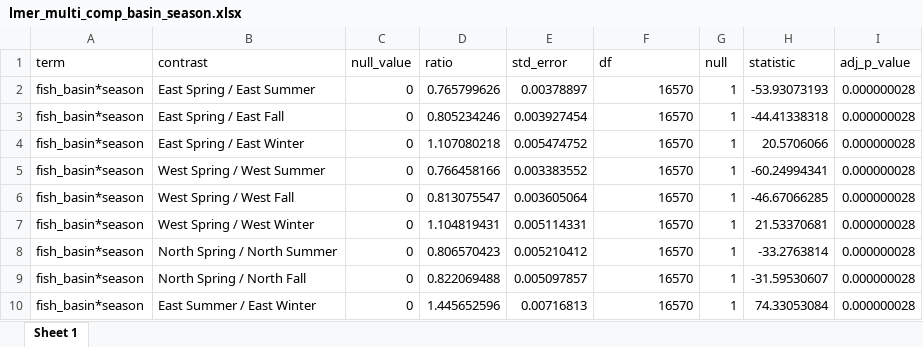
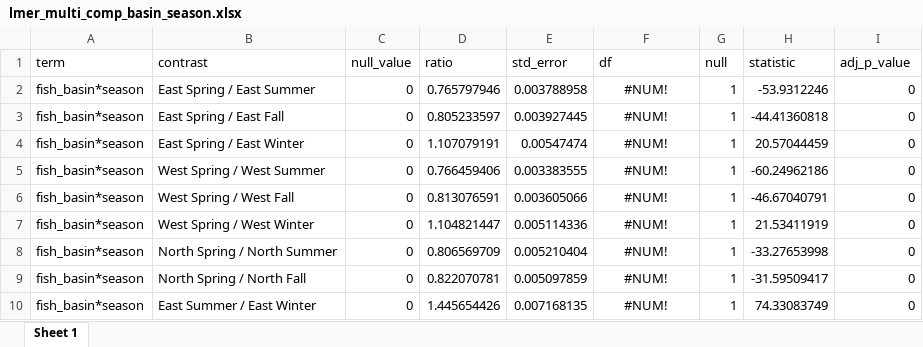
Before and after one commit to benjaminhlina/Bioenergetics, an Excel workbook: results/SMR Results/lmer_multi_comp_basin_season.xlsx, sheet Sheet 1, drawn as a sheet; only a part is shown; values as stored, in another font and other column widths than the file's, no borders; the diff covers the shown part only; the diff names each change by its address in the sheet, - before the commit and + after, or states it on an @@ line.

```diff
--- a/results/SMR Results/lmer_multi_comp_basin_season.xlsx (sheet Sheet 1)
+++ b/results/SMR Results/lmer_multi_comp_basin_season.xlsx (sheet Sheet 1)
-D2 (ratio): 0.765799626
+D2 (ratio): 0.765797946
-E2 (std_error): 0.00378897
+E2 (std_error): 0.003788958
-F2:F10 (df): 16570
+F2:F10 (df): #NUM!
-F2:F10 alignment: right
+F2:F10 alignment: center
-H2 (statistic): -53.93073193
+H2 (statistic): -53.9312246
-I2:I10 (adj_p_value): 0.000000028
+I2:I10 (adj_p_value): 0
-D3 (ratio): 0.805234246
+D3 (ratio): 0.805233597
-E3 (std_error): 0.003927454
+E3 (std_error): 0.003927445
-H3 (statistic): -44.41338318
+H3 (statistic): -44.41360818
-D4 (ratio): 1.107080218
+D4 (ratio): 1.107079191
-E4 (std_error): 0.005474752
+E4 (std_error): 0.00547474
-H4 (statistic): 20.5706066
+H4 (statistic): 20.57044459
-D5 (ratio): 0.766458166
+D5 (ratio): 0.766459406
-E5 (std_error): 0.003383552
+E5 (std_error): 0.003383555
-H5 (statistic): -60.24994341
+H5 (statistic): -60.24962186
-D6 (ratio): 0.813075547
+D6 (ratio): 0.813076591
-E6 (std_error): 0.003605064
+E6 (std_error): 0.003605066
-H6 (statistic): -46.67066285
+H6 (statistic): -46.67040791
-D7 (ratio): 1.104819431
+D7 (ratio): 1.104821447
-E7 (std_error): 0.005114331
+E7 (std_error): 0.005114336
-H7 (statistic): 21.53370681
+H7 (statistic): 21.53411919
-D8 (ratio): 0.806570423
+D8 (ratio): 0.806569709
-E8 (std_error): 0.005210412
+E8 (std_error): 0.005210404
-H8 (statistic): -33.2763814
+H8 (statistic): -33.27653998
-D9 (ratio): 0.822069488
+D9 (ratio): 0.822070781
-E9 (std_error): 0.005097857
+E9 (std_error): 0.005097859
-H9 (statistic): -31.59530607
+H9 (statistic): -31.59509417
-D10 (ratio): 1.445652596
+D10 (ratio): 1.445654426
-E10 (std_error): 0.00716813
+E10 (std_error): 0.007168135
-H10 (statistic): 74.33053084
+H10 (statistic): 74.33083749
```
Also changed, not shown: 276 edited cells and cell formats elsewhere in this sheet, results/SMR Results/gamm_smr_model_fit.xlsx, results/SMR Results/gamm_smr_param_ind.xlsx, 5 other files.
